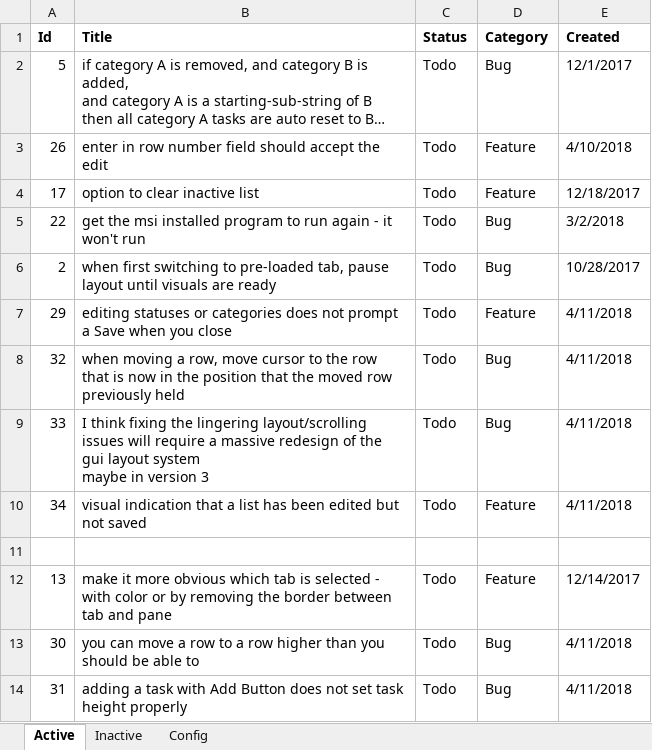
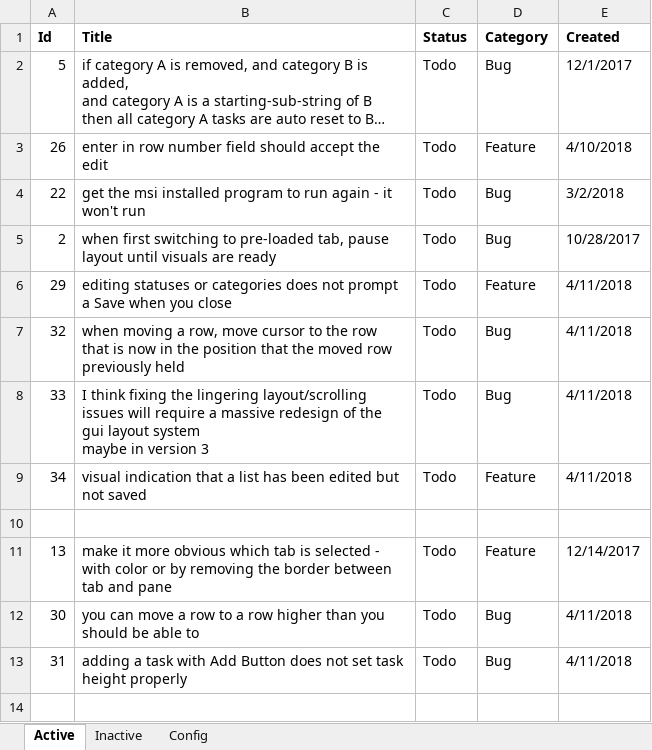
Before and after one commit to WithoutHaste/TamarinTaskManager, an Excel workbook: tmx_todo.xlsx, sheet Active, drawn as a sheet; long unchanged cells end in …; values as stored, in another font and other column widths than the file's, no borders; the diff names each change by its address in the sheet, - before the commit and + after, or states it on an @@ line.

Commit message:
option to clear inactive list

```diff
--- a/tmx_todo.xlsx (sheet Active)
+++ b/tmx_todo.xlsx (sheet Active)
-row 4: 17 | option to clear inactive list | Todo | Feature | 12/18/2017
```
Also changed, not shown: sheet Inactive, 7 other files.
